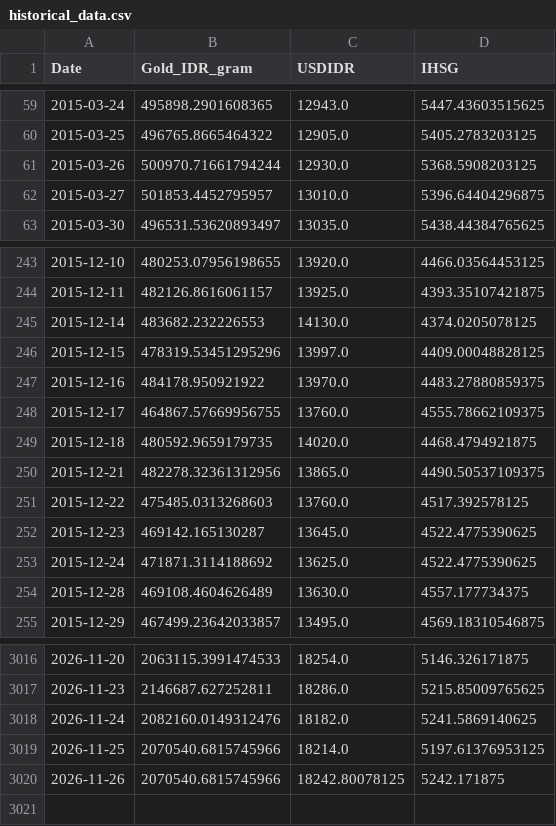
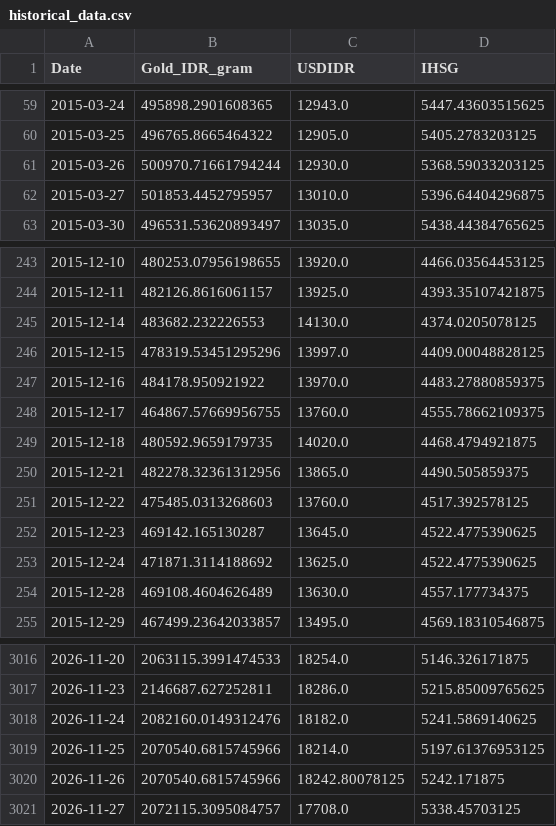
Before and after one commit to shabiharf/goldpriceforecasting-DeepLearning, a CSV file: data/historical_data.csv, drawn as a sheet; only a part is shown, gaps mark what is left out.

```diff
--- a/data/historical_data.csv
+++ b/data/historical_data.csv
@@ -60,3 +60,3 @@ Date,Gold_IDR_gram,USDIDR,IHSG
 2015-03-25,496765.8665464322,12905.0,5405.2783203125
-2015-03-26,500970.71661794244,12930.0,5368.5908203125
+2015-03-26,500970.71661794244,12930.0,5368.59033203125
 2015-03-27,501853.4452795957,13010.0,5396.64404296875
@@ -249,3 +249,3 @@ Date,Gold_IDR_gram,USDIDR,IHSG
 2015-12-18,480592.9659179735,14020.0,4468.4794921875
-2015-12-21,482278.32361312956,13865.0,4490.50537109375
+2015-12-21,482278.32361312956,13865.0,4490.505859375
 2015-12-22,475485.0313268603,13760.0,4517.392578125
@@ -3020 +3020,2 @@ Date,Gold_IDR_gram,USDIDR,IHSG
 2026-11-26,2070540.6815745966,18242.80078125,5242.171875
+2026-11-27,2072115.3095084757,17708.0,5338.45703125
```
